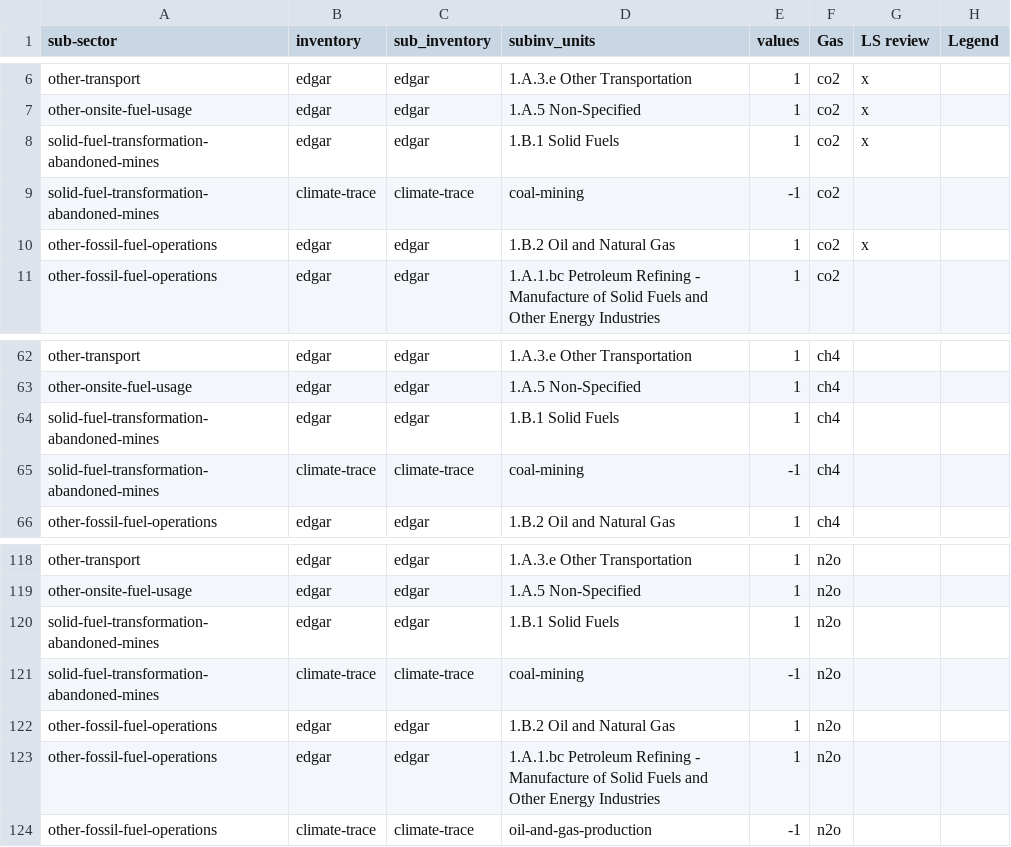
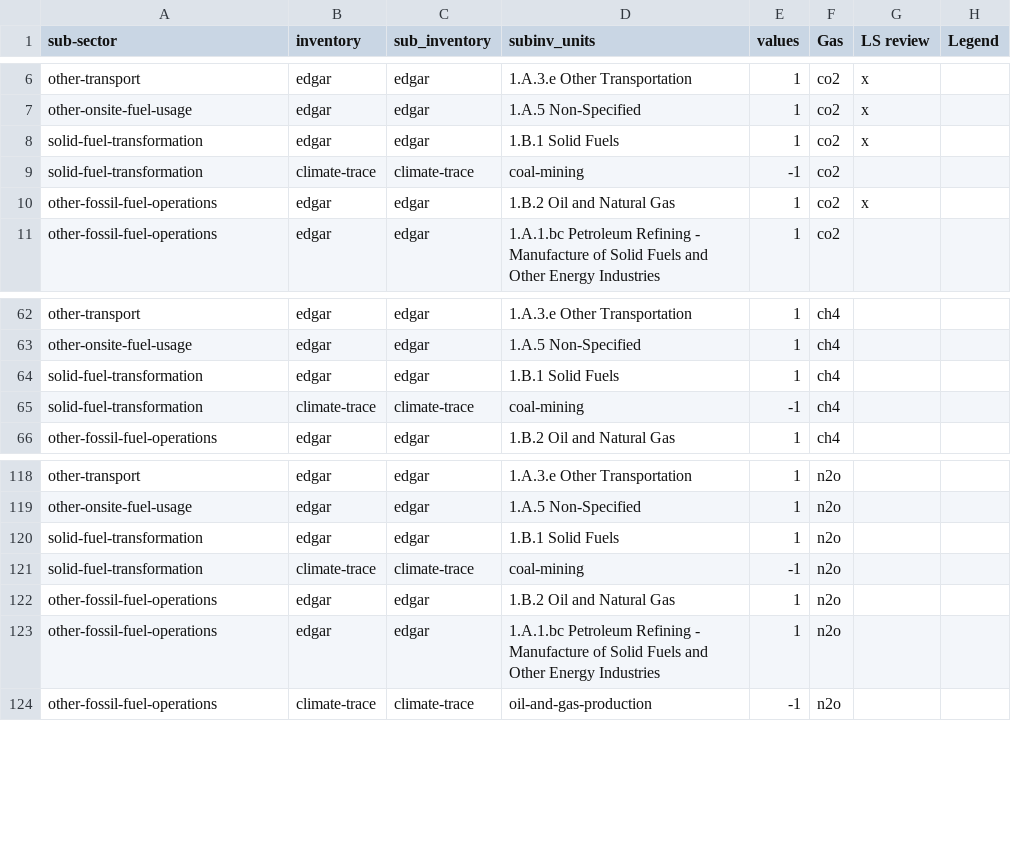
Before and after one commit to WattTime/climate-trace-gapfilling, a CSV file: gap_filling/data/gap_equations.csv, drawn as a sheet; only a part is shown, gaps mark what is left out.

Commit message:
revert solid-fuel-transformation

```diff
--- a/gap_filling/data/gap_equations.csv
+++ b/gap_filling/data/gap_equations.csv
@@ -7,4 +7,4 @@ other-transport,edgar,edgar,1.A.3.e Other Transportation,1,co2,x,
 other-onsite-fuel-usage,edgar,edgar,1.A.5 Non-Specified,1,co2,x,
-solid-fuel-transformation-abandoned-mines,edgar,edgar,1.B.1 Solid Fuels,1,co2,x,
-solid-fuel-transformation-abandoned-mines,climate-trace,climate-trace,coal-mining,-1,co2,,
+solid-fuel-transformation,edgar,edgar,1.B.1 Solid Fuels,1,co2,x,
+solid-fuel-transformation,climate-trace,climate-trace,coal-mining,-1,co2,,
 other-fossil-fuel-operations,edgar,edgar,1.B.2 Oil and Natural Gas,1,co2,x,
@@ -63,4 +63,4 @@ other-transport,edgar,edgar,1.A.3.e Other Transportation,1,ch4,,
 other-onsite-fuel-usage,edgar,edgar,1.A.5 Non-Specified,1,ch4,,
-solid-fuel-transformation-abandoned-mines,edgar,edgar,1.B.1 Solid Fuels,1,ch4,,
-solid-fuel-transformation-abandoned-mines,climate-trace,climate-trace,coal-mining,-1,ch4,,
+solid-fuel-transformation,edgar,edgar,1.B.1 Solid Fuels,1,ch4,,
+solid-fuel-transformation,climate-trace,climate-trace,coal-mining,-1,ch4,,
 other-fossil-fuel-operations,edgar,edgar,1.B.2 Oil and Natural Gas,1,ch4,,
@@ -119,4 +119,4 @@ other-transport,edgar,edgar,1.A.3.e Other Transportation,1,n2o,,
 other-onsite-fuel-usage,edgar,edgar,1.A.5 Non-Specified,1,n2o,,
-solid-fuel-transformation-abandoned-mines,edgar,edgar,1.B.1 Solid Fuels,1,n2o,,
-solid-fuel-transformation-abandoned-mines,climate-trace,climate-trace,coal-mining,-1,n2o,,
+solid-fuel-transformation,edgar,edgar,1.B.1 Solid Fuels,1,n2o,,
+solid-fuel-transformation,climate-trace,climate-trace,coal-mining,-1,n2o,,
 other-fossil-fuel-operations,edgar,edgar,1.B.2 Oil and Natural Gas,1,n2o,,
```
